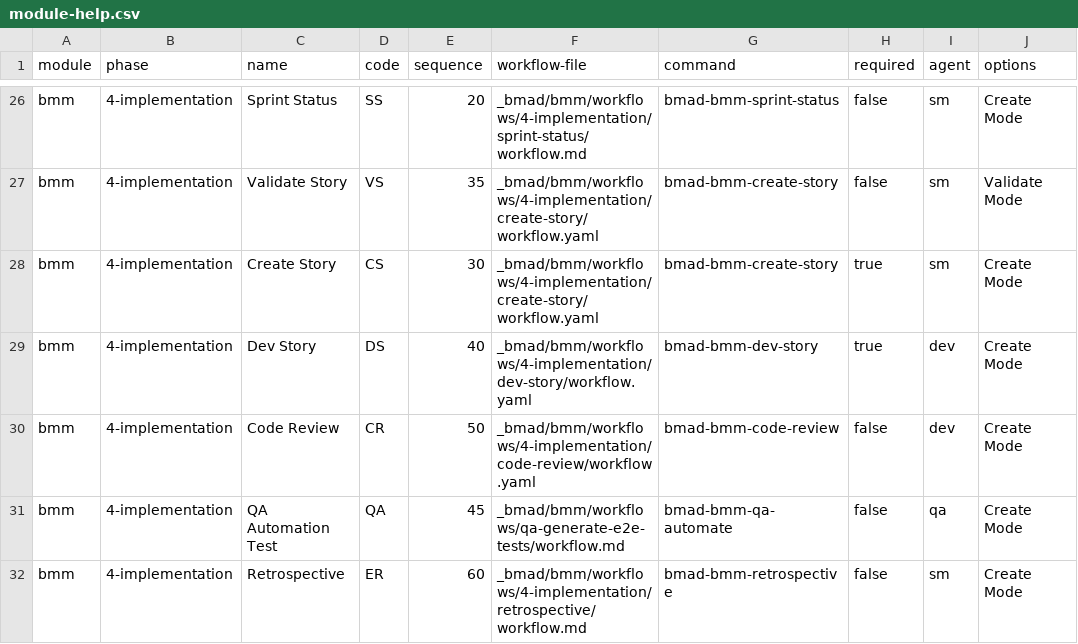
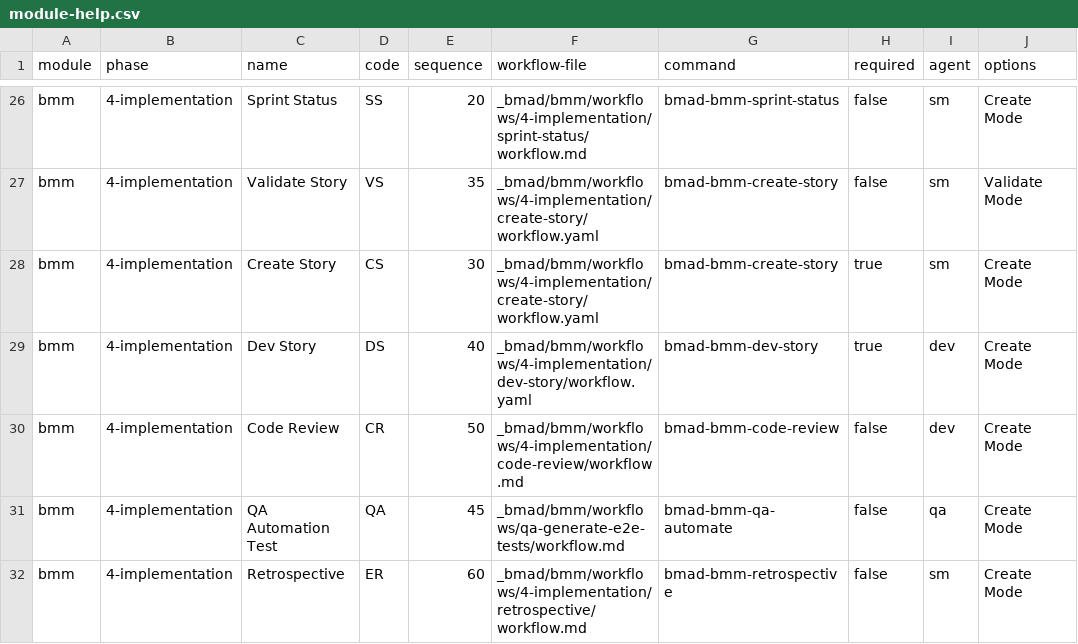
Before and after one commit to ricomiles/BMAD-METHOD, a CSV file: src/bmm/module-help.csv, drawn as a sheet; only a part is shown, gaps mark what is left out; the diff names each change by its address in the sheet, - before the commit and + after, or states it on an @@ line.

```diff
--- a/src/bmm/module-help.csv
+++ b/src/bmm/module-help.csv
-F30 (workflow-file): _bmad/bmm/workflows/4-implementation/code-review/workflow.yaml
+F30 (workflow-file): _bmad/bmm/workflows/4-implementation/code-review/workflow.md
```
Also changed, not shown: 5 other files.
